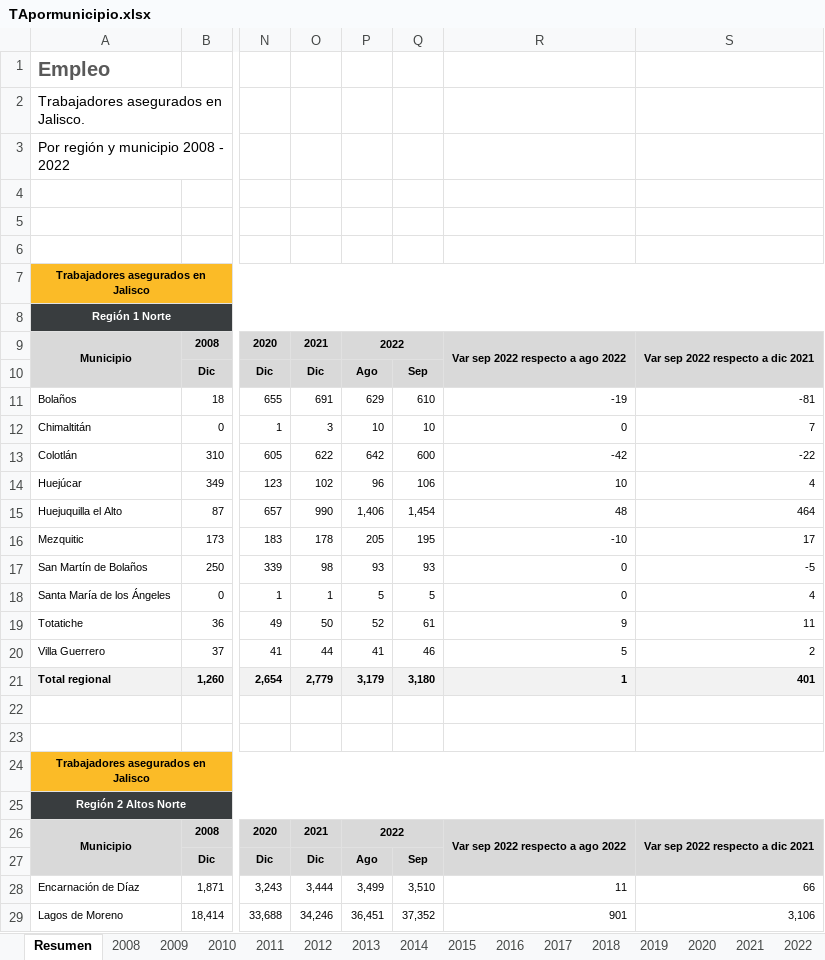
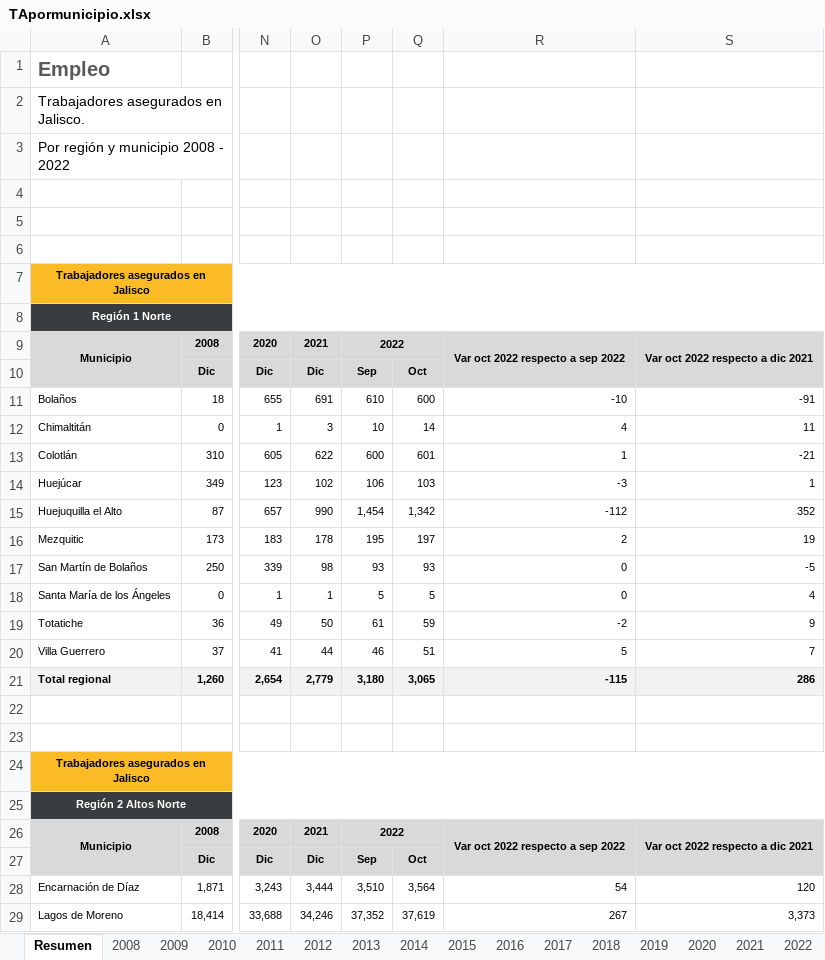
Before and after one commit to DIEEF-IIEG/SIE, an Excel workbook: Tabulados/TApormunicipio.xlsx, sheet Resumen, drawn as a sheet; only a part is shown, gaps mark what is left out; values as stored, in another font and other column widths than the file's, no borders; removed rows and columns are numbered as before the commit, all else as after; the diff covers the shown part only; the diff names each change by its address in the sheet, - before the commit and + after, or states it on an @@ line.

```diff
--- a/Tabulados/TApormunicipio.xlsx (sheet Resumen)
+++ b/Tabulados/TApormunicipio.xlsx (sheet Resumen)
-column P, rows 9-29: 2022 | Ago | 629 | 10 | 642 | 96 | 1,406 | 205 | 93 | 5 | 52 | 41 | 3,179 |  |  |  |  | 2022 | Ago | 3,499 | 36,451
+column Q, rows 10-29: Oct | 600 | 14 | 601 | 103 | 1,342 | 197 | 93 | 5 | 59 | 51 | 3,065 |  |  |  |  |  | Oct | 3,564 | 37,619
-P9: (empty)
+P9: 2022
+P9:Q9 merged
-R9: Var sep 2022 respecto a ago 2022
+R9: Var oct 2022 respecto a sep 2022
-S9: Var sep 2022 respecto a dic 2021
+S9: Var oct 2022 respecto a dic 2021
-R11: -19
+R11: -10
-S11: -81
+S11: -91
-R12: 0
+R12: 4
-S12: 7
+S12: 11
-R13: -42
+R13: 1
-S13: -22
+S13: -21
-R14: 10
+R14: -3
-S14: 4
+S14: 1
-R15: 48
+R15: -112
-S15: 464
+S15: 352
-R16: -10
+R16: 2
-S16: 17
+S16: 19
-R19: 9
+R19: -2
-S19: 11
+S19: 9
-S20: 2
+S20: 7
-R21: 1
+R21: -115
-S21: 401
+S21: 286
-P26: (empty)
+P26: 2022
+P26:Q26 merged
-R26: Var sep 2022 respecto a ago 2022
+R26: Var oct 2022 respecto a sep 2022
-S26: Var sep 2022 respecto a dic 2021
+S26: Var oct 2022 respecto a dic 2021
-R28: 11
+R28: 54
-S28: 66
+S28: 120
-R29: 901
+R29: 267
-S29: 3,106
+S29: 3,373
```
Also changed, not shown: 264 edited cells and merged cells elsewhere in this sheet, sheet 2022, formulas that keep their value, Historicos/ta__entidad.xlsx, Historicos/ta_div_gpo.xlsx, 7 other files.
